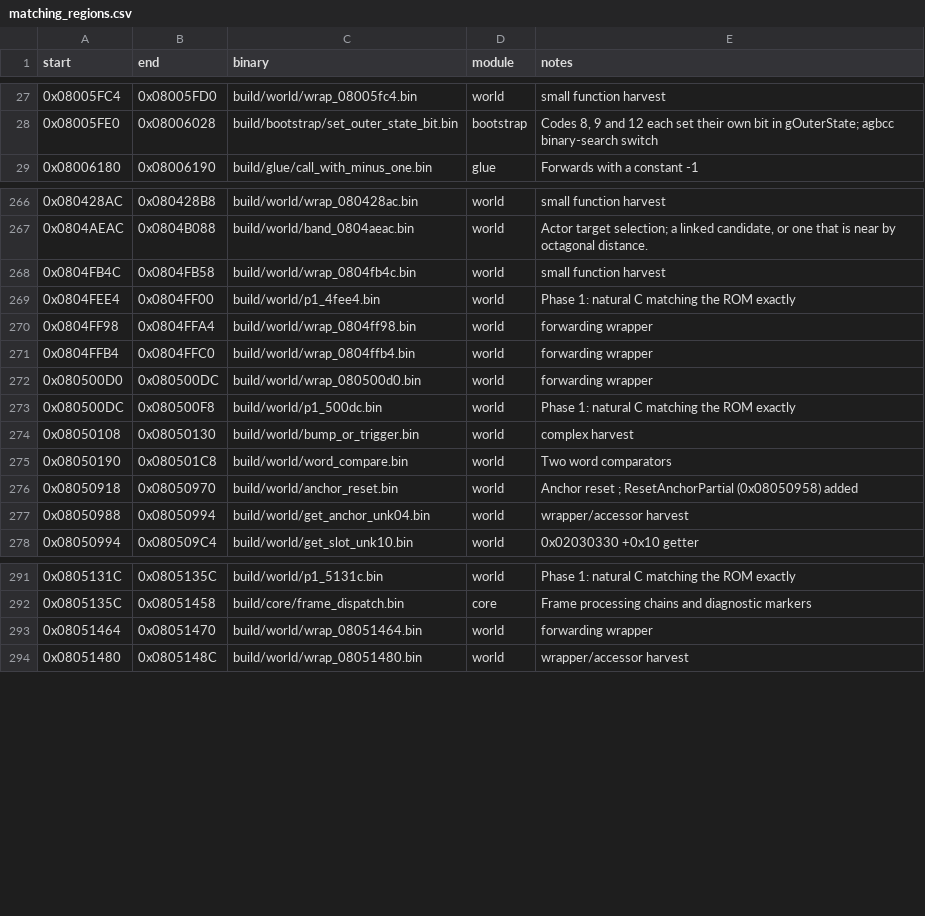
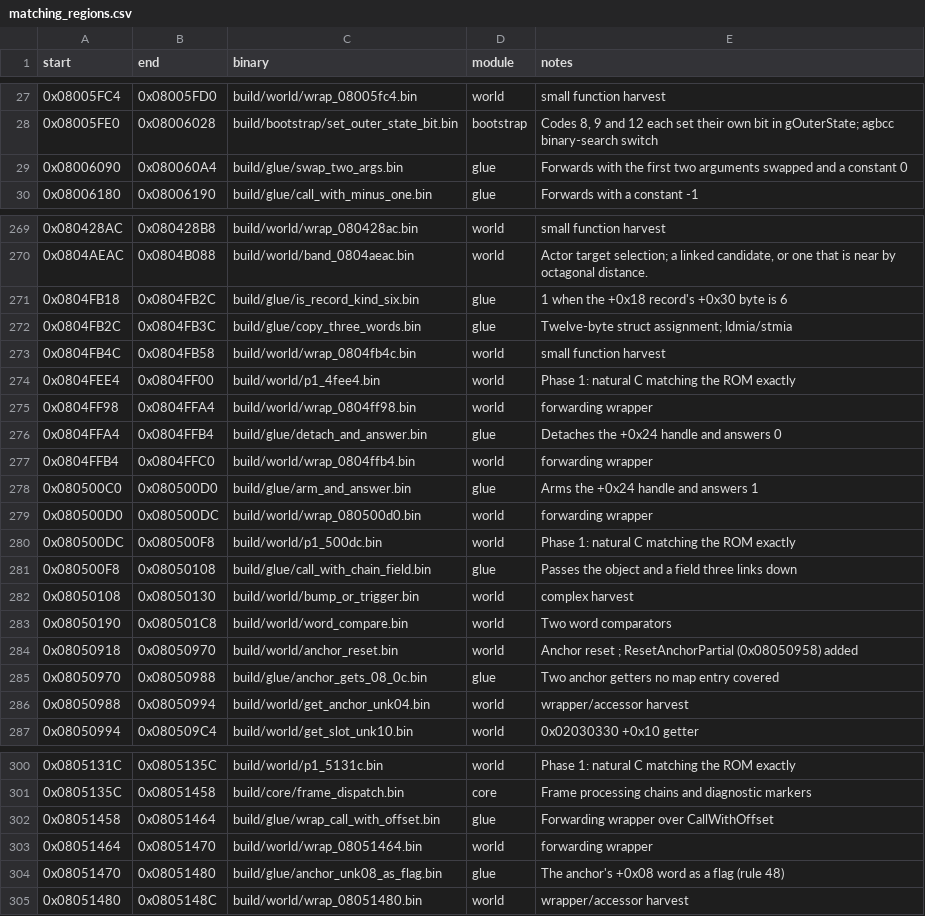
Before and after one commit to ahm3texe/gta-advance, a CSV file: data/matching_regions.csv, drawn as a sheet; only a part is shown, gaps mark what is left out; the diff covers the shown part only.

```diff
--- a/data/matching_regions.csv
+++ b/data/matching_regions.csv
@@ -28,2 +28,3 @@ start,end,binary,module,notes
 0x08005FE0,0x08006028,build/bootstrap/set_outer_state_bit.bin,bootstrap,"Codes 8, 9 and 12 each set their own bit in gOuterState; agbcc binary-search switch"
+0x08006090,0x080060A4,build/glue/swap_two_args.bin,glue,Forwards with the first two arguments swapped and a constant 0
 0x08006180,0x08006190,build/glue/call_with_minus_one.bin,glue,Forwards with a constant -1
@@ -267,2 +270,4 @@ start,end,binary,module,notes
 0x0804AEAC,0x0804B088,build/world/band_0804aeac.bin,world,"Actor target selection; a linked candidate, or one that is near by octagonal distance."
+0x0804FB18,0x0804FB2C,build/glue/is_record_kind_six.bin,glue,1 when the +0x18 record's +0x30 byte is 6
+0x0804FB2C,0x0804FB3C,build/glue/copy_three_words.bin,glue,Twelve-byte struct assignment; ldmia/stmia
 0x0804FB4C,0x0804FB58,build/world/wrap_0804fb4c.bin,world,small function harvest
@@ -270,5 +275,8 @@ start,end,binary,module,notes
 0x0804FF98,0x0804FFA4,build/world/wrap_0804ff98.bin,world,forwarding wrapper
+0x0804FFA4,0x0804FFB4,build/glue/detach_and_answer.bin,glue,Detaches the +0x24 handle and answers 0
 0x0804FFB4,0x0804FFC0,build/world/wrap_0804ffb4.bin,world,forwarding wrapper
+0x080500C0,0x080500D0,build/glue/arm_and_answer.bin,glue,Arms the +0x24 handle and answers 1
 0x080500D0,0x080500DC,build/world/wrap_080500d0.bin,world,forwarding wrapper
 0x080500DC,0x080500F8,build/world/p1_500dc.bin,world,Phase 1: natural C matching the ROM exactly
+0x080500F8,0x08050108,build/glue/call_with_chain_field.bin,glue,Passes the object and a field three links down
 0x08050108,0x08050130,build/world/bump_or_trigger.bin,world,complex harvest
@@ -276,2 +284,3 @@ start,end,binary,module,notes
 0x08050918,0x08050970,build/world/anchor_reset.bin,world,Anchor reset ; ResetAnchorPartial (0x08050958) added
+0x08050970,0x08050988,build/glue/anchor_gets_08_0c.bin,glue,Two anchor getters no map entry covered
 0x08050988,0x08050994,build/world/get_anchor_unk04.bin,world,wrapper/accessor harvest
@@ -292,3 +301,5 @@ start,end,binary,module,notes
 0x0805135C,0x08051458,build/core/frame_dispatch.bin,core,Frame processing chains and diagnostic markers
+0x08051458,0x08051464,build/glue/wrap_call_with_offset.bin,glue,Forwarding wrapper over CallWithOffset
 0x08051464,0x08051470,build/world/wrap_08051464.bin,world,forwarding wrapper
+0x08051470,0x08051480,build/glue/anchor_unk08_as_flag.bin,glue,The anchor's +0x08 word as a flag (rule 48)
 0x08051480,0x0805148C,build/world/wrap_08051480.bin,world,wrapper/accessor harvest
```
Also changed, not shown: 2 added rows elsewhere in this file, data/c_sources.csv, data/functions.csv, 13 other files.
